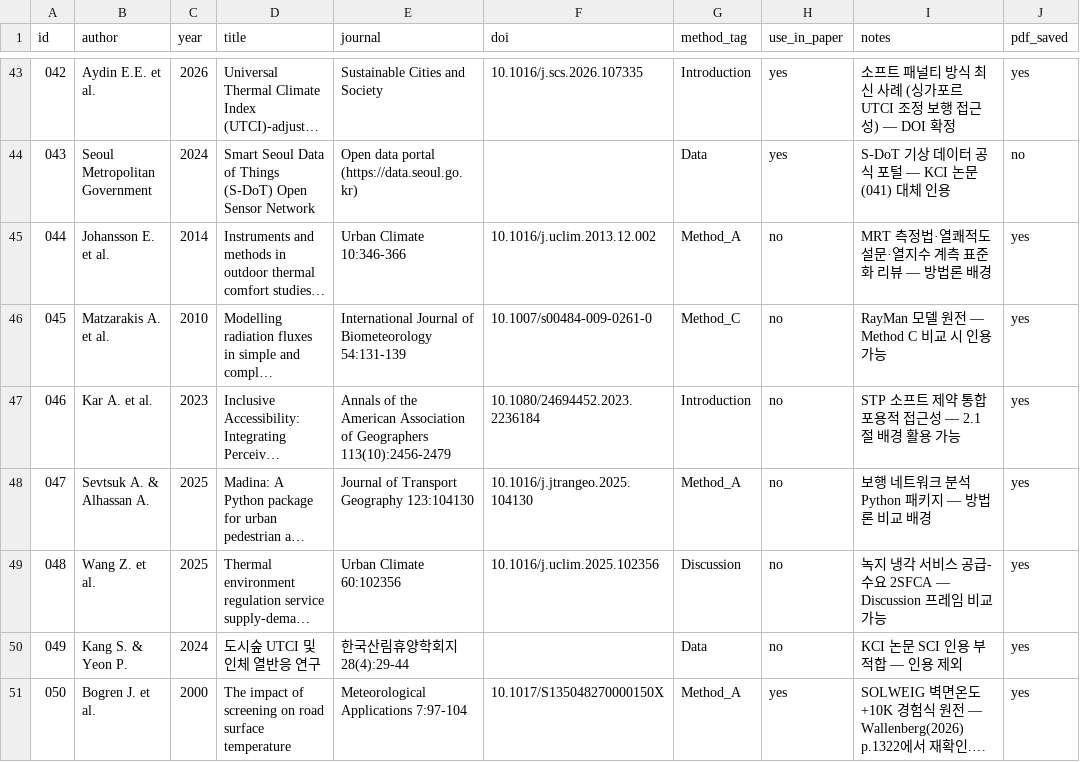
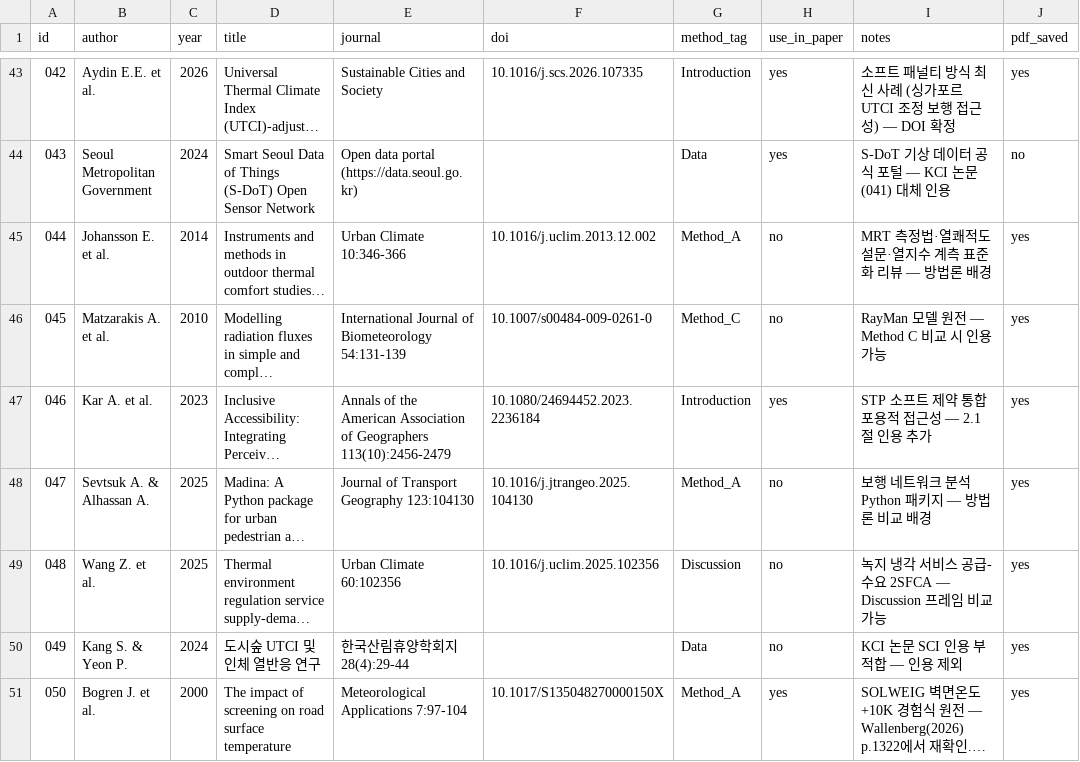
Before and after one commit to jinshingeo/Thermal_Catchment2, a CSV file: references/reference_list.csv, drawn as a sheet; only a part is shown, gaps mark what is left out; long unchanged cells end in …; the diff names each change by its address in the sheet, - before the commit and + after, or states it on an @@ line.

```diff
--- a/references/reference_list.csv
+++ b/references/reference_list.csv
-H47 (use_in_paper): no
+H47 (use_in_paper): yes
-I47 (notes): STP 소프트 제약 통합 포용적 접근성 — 2.1절 배경 활용 가능
+I47 (notes): STP 소프트 제약 통합 포용적 접근성 — 2.1절 인용 추가
```
Also changed, not shown: 1 other file.
